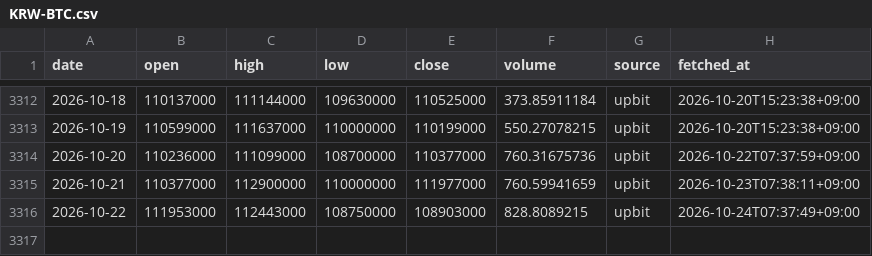
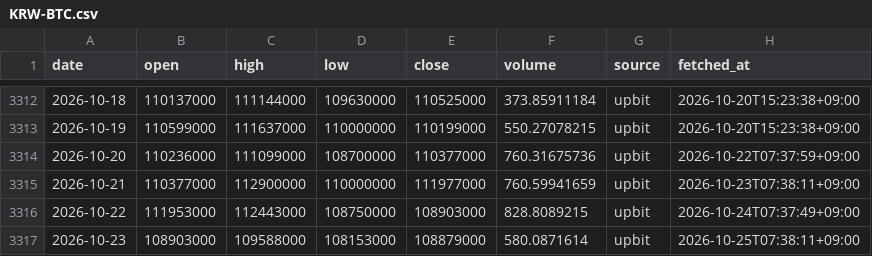
Before and after one commit to ZizonK7/stock-rader, a CSV file: data/prices/KRW-BTC.csv, drawn as a sheet; only a part is shown, gaps mark what is left out; the diff names each change by its address in the sheet, - before the commit and + after, or states it on an @@ line.

```diff
--- a/data/prices/KRW-BTC.csv
+++ b/data/prices/KRW-BTC.csv
+row 3317: 2026-10-23 | 108903000 | 109588000 | 108153000 | 108879000 | 580.0871614 | upbit | 2026-10-25T07:38:11+09:00
```
Also changed, not shown: 11 other files.
